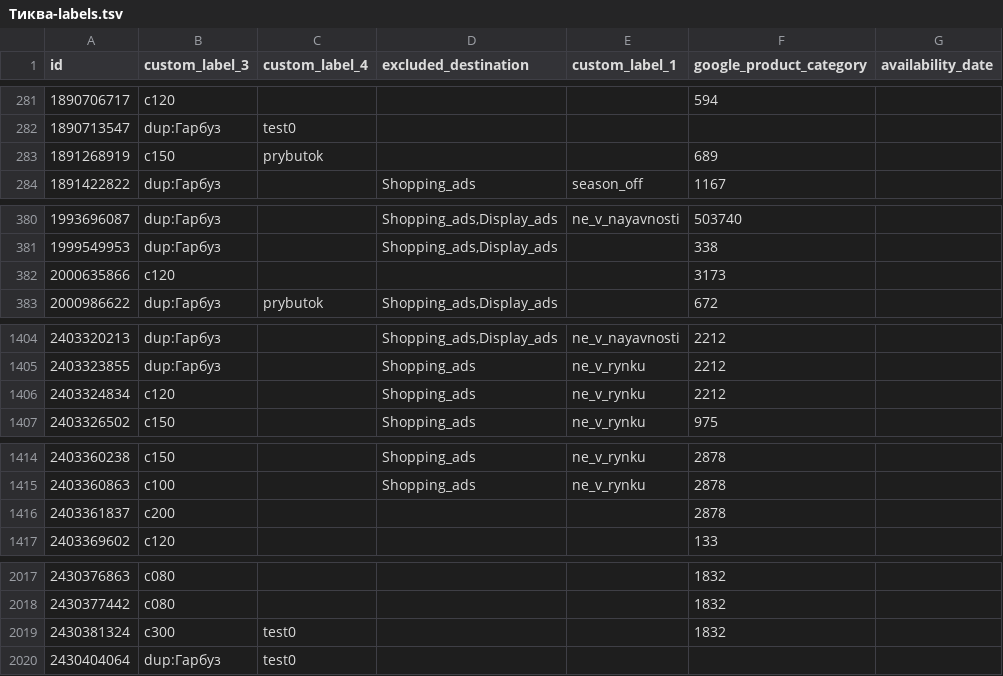
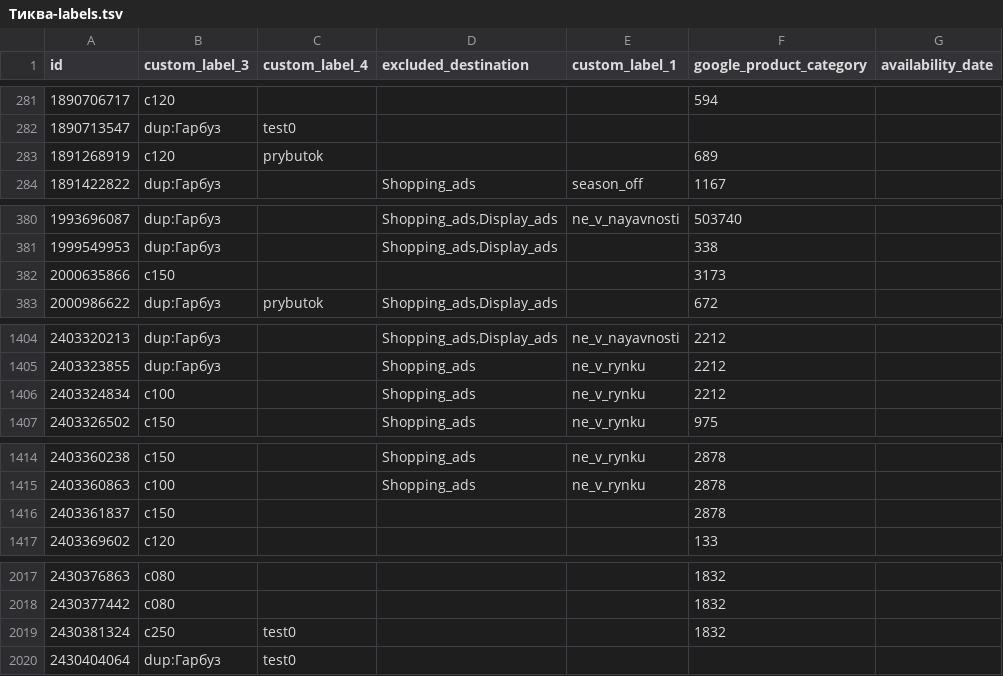
Before and after one commit to enagrosvit-beep/pub, a TSV file: feeds/Тиква-labels.tsv, drawn as a sheet; only a part is shown, gaps mark what is left out; the diff covers the shown part only.

```diff
--- a/feeds/Тиква-labels.tsv
+++ b/feeds/Тиква-labels.tsv
@@ -282,3 +282,3 @@ id	custom_label_3	custom_label_4	excluded_destination	custom_label_1	google_prod
 1890713547	dup:Гарбуз	test0				
-1891268919	c150	prybutok			689	
+1891268919	c120	prybutok			689	
 1891422822	dup:Гарбуз		Shopping_ads	season_off	1167	
@@ -381,3 +381,3 @@ id	custom_label_3	custom_label_4	excluded_destination	custom_label_1	google_prod
 1999549953	dup:Гарбуз		Shopping_ads,Display_ads		338	
-2000635866	c120				3173	
+2000635866	c150				3173	
 2000986622	dup:Гарбуз	prybutok	Shopping_ads,Display_ads		672	
@@ -1405,3 +1405,3 @@ id	custom_label_3	custom_label_4	excluded_destination	custom_label_1	google_prod
 2403323855	dup:Гарбуз		Shopping_ads	ne_v_rynku	2212	
-2403324834	c120		Shopping_ads	ne_v_rynku	2212	
+2403324834	c100		Shopping_ads	ne_v_rynku	2212	
 2403326502	c150		Shopping_ads	ne_v_rynku	975	
@@ -1415,3 +1415,3 @@ id	custom_label_3	custom_label_4	excluded_destination	custom_label_1	google_prod
 2403360863	c100		Shopping_ads	ne_v_rynku	2878	
-2403361837	c200				2878	
+2403361837	c150				2878	
 2403369602	c120				133	
@@ -2018,3 +2018,3 @@ id	custom_label_3	custom_label_4	excluded_destination	custom_label_1	google_prod
 2430377442	c080				1832	
-2430381324	c300	test0			1832	
+2430381324	c250	test0			1832	
 2430404064	dup:Гарбуз	test0				
```
Also changed, not shown: 6 edited cells elsewhere in this file.
